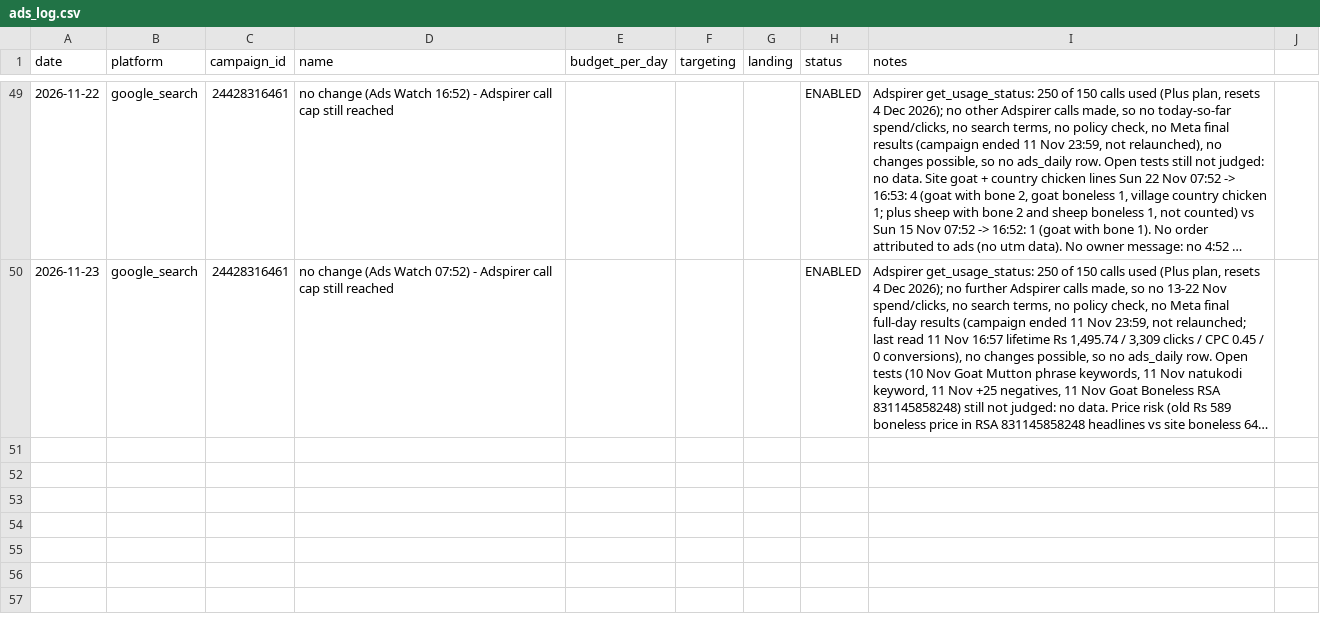
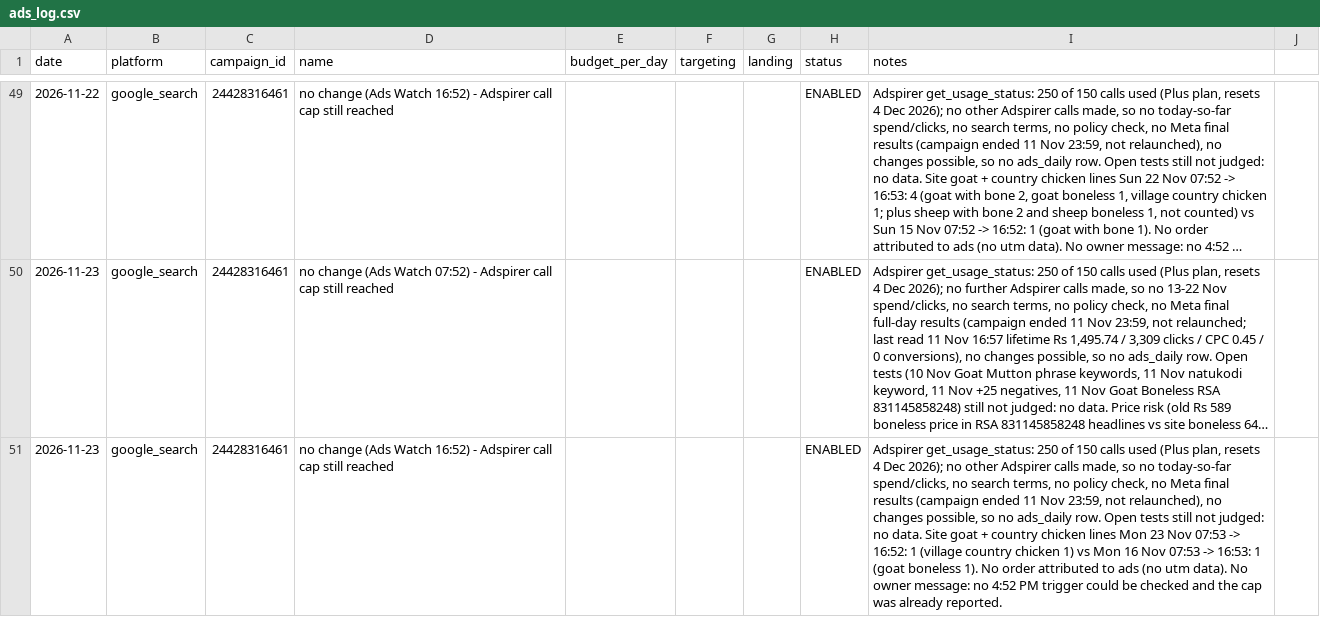
Before and after one commit to gjsgopi-dev/pureorganiczone-reels, a CSV file: insights/ads_log.csv, drawn as a sheet; only a part is shown, gaps mark what is left out; long unchanged cells end in …; the diff names each change by its address in the sheet, - before the commit and + after, or states it on an @@ line.

```diff
--- a/insights/ads_log.csv
+++ b/insights/ads_log.csv
+row 51: 2026-11-23 | google_search | 24428316461 | no change (Ads Watch 16:52) - Adspirer call cap still reached |  |  |  | ENABLED | Adspirer get_usage_status: 250 of 150 calls used (Plus plan, resets 4 Dec 2026); no other Adspirer calls made, so no today-so-far spend/clicks, no search terms, no policy check, no Meta final results (campaign ended 11 Nov 23:59, not relaunched), no changes possible, so no ads_daily row. Open tests still not judged: no data. Site goat + country chicken lines Mon 23 Nov 07:53 -> 16:52: 1 (village country chicken 1) vs Mon 16 Nov 07:53 -> 16:53: 1 (goat boneless 1). No order attributed to ads (no utm data). No owner message: no 4:52 PM trigger could be checked and the cap was already reported.
```
Also changed, not shown: 1 other file.
